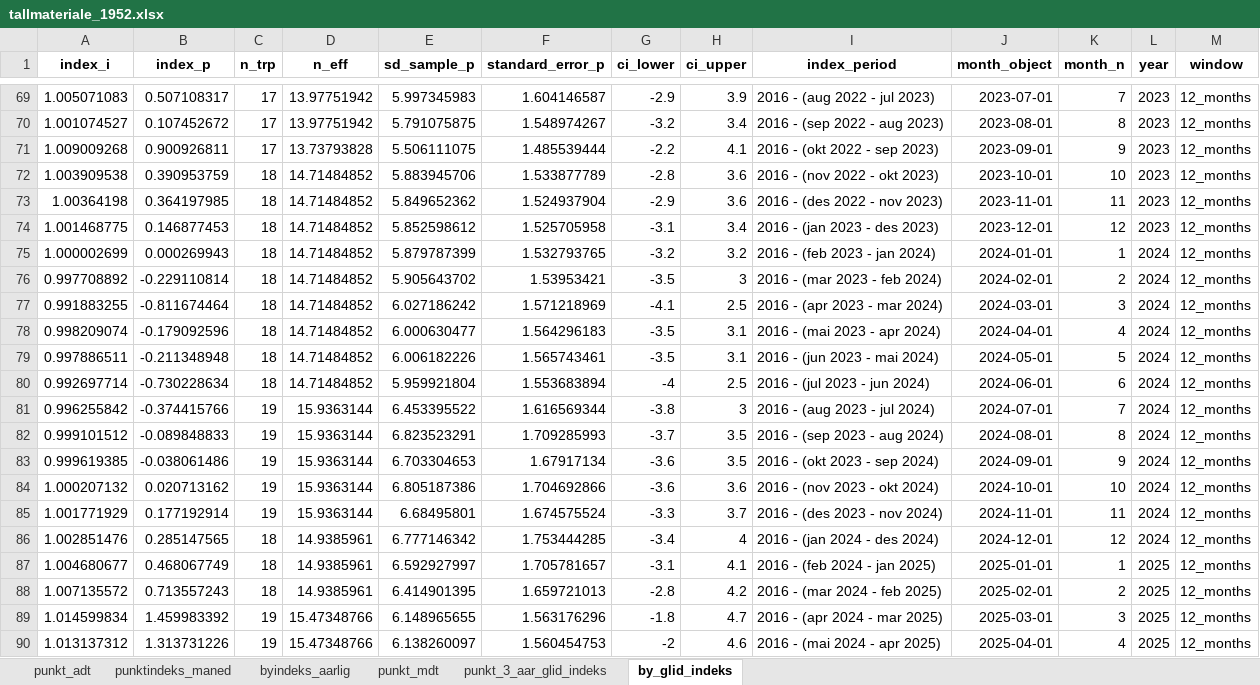
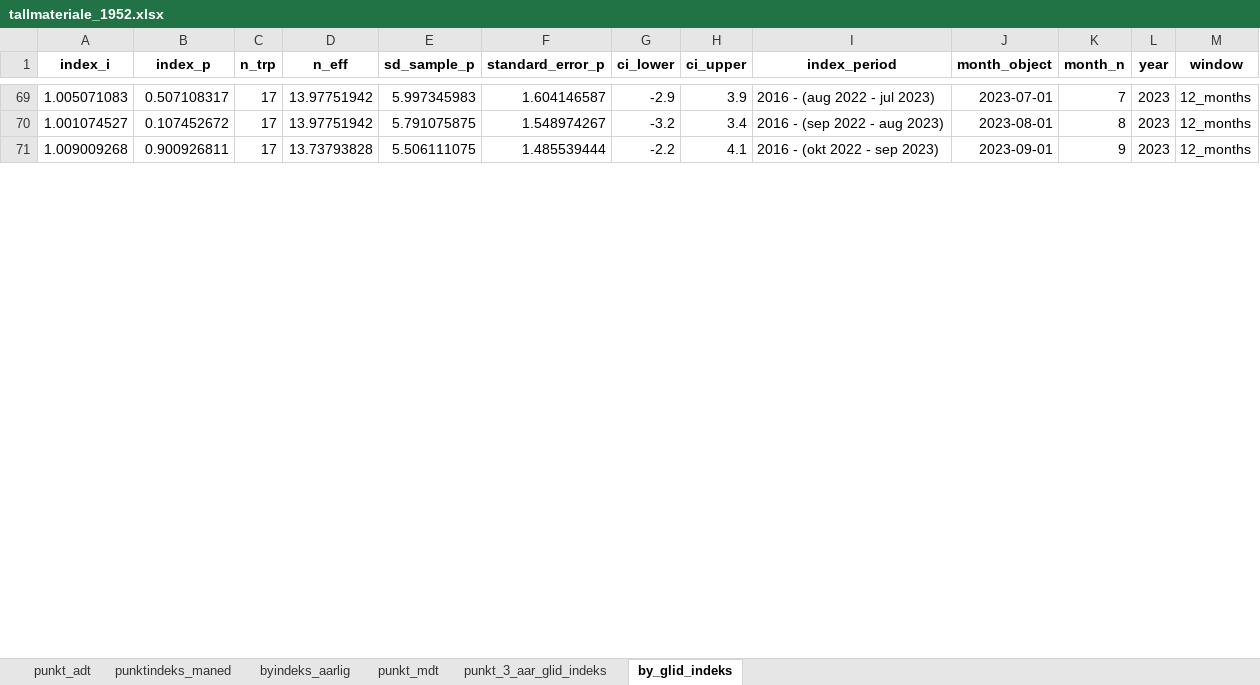
Before and after one commit to snohan/byindeks, an Excel workbook: data_indexpoints_tidy/tallmateriale_1952.xlsx, sheet by_glid_indeks, drawn as a sheet; only a part is shown, gaps mark what is left out; values as stored, in another font and other column widths than the file's, no borders; removed rows and columns are numbered as before the commit, all else as after; the diff covers the shown part only; the diff names each change by its address in the sheet, - before the commit and + after, or states it on an @@ line.

```diff
--- a/data_indexpoints_tidy/tallmateriale_1952.xlsx (sheet by_glid_indeks)
+++ b/data_indexpoints_tidy/tallmateriale_1952.xlsx (sheet by_glid_indeks)
-row 72: 1.003909538 | 0.390953759 | 18 | 14.71484852 | 5.883945706 | 1.533877789 | -2.8 | 3.6 | 2016 - (nov 2022 - okt 2023) | 2023-10-01 | 10 | 2023 | 12_months
-row 73: 1.00364198 | 0.364197985 | 18 | 14.71484852 | 5.849652362 | 1.524937904 | -2.9 | 3.6 | 2016 - (des 2022 - nov 2023) | 2023-11-01 | 11 | 2023 | 12_months
-row 74: 1.001468775 | 0.146877453 | 18 | 14.71484852 | 5.852598612 | 1.525705958 | -3.1 | 3.4 | 2016 - (jan 2023 - des 2023) | 2023-12-01 | 12 | 2023 | 12_months
-row 75: 1.000002699 | 0.000269943 | 18 | 14.71484852 | 5.879787399 | 1.532793765 | -3.2 | 3.2 | 2016 - (feb 2023 - jan 2024) | 2024-01-01 | 1 | 2024 | 12_months
-row 76: 0.997708892 | -0.229110814 | 18 | 14.71484852 | 5.905643702 | 1.53953421 | -3.5 | 3 | 2016 - (mar 2023 - feb 2024) | 2024-02-01 | 2 | 2024 | 12_months
-row 77: 0.991883255 | -0.811674464 | 18 | 14.71484852 | 6.027186242 | 1.571218969 | -4.1 | 2.5 | 2016 - (apr 2023 - mar 2024) | 2024-03-01 | 3 | 2024 | 12_months
-row 78: 0.998209074 | -0.179092596 | 18 | 14.71484852 | 6.000630477 | 1.564296183 | -3.5 | 3.1 | 2016 - (mai 2023 - apr 2024) | 2024-04-01 | 4 | 2024 | 12_months
-row 79: 0.997886511 | -0.211348948 | 18 | 14.71484852 | 6.006182226 | 1.565743461 | -3.5 | 3.1 | 2016 - (jun 2023 - mai 2024) | 2024-05-01 | 5 | 2024 | 12_months
-row 80: 0.992697714 | -0.730228634 | 18 | 14.71484852 | 5.959921804 | 1.553683894 | -4 | 2.5 | 2016 - (jul 2023 - jun 2024) | 2024-06-01 | 6 | 2024 | 12_months
-row 81: 0.996255842 | -0.374415766 | 19 | 15.9363144 | 6.453395522 | 1.616569344 | -3.8 | 3 | 2016 - (aug 2023 - jul 2024) | 2024-07-01 | 7 | 2024 | 12_months
-row 82: 0.999101512 | -0.089848833 | 19 | 15.9363144 | 6.823523291 | 1.709285993 | -3.7 | 3.5 | 2016 - (sep 2023 - aug 2024) | 2024-08-01 | 8 | 2024 | 12_months
-row 83: 0.999619385 | -0.038061486 | 19 | 15.9363144 | 6.703304653 | 1.67917134 | -3.6 | 3.5 | 2016 - (okt 2023 - sep 2024) | 2024-09-01 | 9 | 2024 | 12_months
-row 84: 1.000207132 | 0.020713162 | 19 | 15.9363144 | 6.805187386 | 1.704692866 | -3.6 | 3.6 | 2016 - (nov 2023 - okt 2024) | 2024-10-01 | 10 | 2024 | 12_months
-row 85: 1.001771929 | 0.177192914 | 19 | 15.9363144 | 6.68495801 | 1.674575524 | -3.3 | 3.7 | 2016 - (des 2023 - nov 2024) | 2024-11-01 | 11 | 2024 | 12_months
-row 86: 1.002851476 | 0.285147565 | 18 | 14.9385961 | 6.777146342 | 1.753444285 | -3.4 | 4 | 2016 - (jan 2024 - des 2024) | 2024-12-01 | 12 | 2024 | 12_months
-row 87: 1.004680677 | 0.468067749 | 18 | 14.9385961 | 6.592927997 | 1.705781657 | -3.1 | 4.1 | 2016 - (feb 2024 - jan 2025) | 2025-01-01 | 1 | 2025 | 12_months
-row 88: 1.007135572 | 0.713557243 | 18 | 14.9385961 | 6.414901395 | 1.659721013 | -2.8 | 4.2 | 2016 - (mar 2024 - feb 2025) | 2025-02-01 | 2 | 2025 | 12_months
-row 89: 1.014599834 | 1.459983392 | 19 | 15.47348766 | 6.148965655 | 1.563176296 | -1.8 | 4.7 | 2016 - (apr 2024 - mar 2025) | 2025-03-01 | 3 | 2025 | 12_months
-row 90: 1.013137312 | 1.313731226 | 19 | 15.47348766 | 6.138260097 | 1.560454753 | -2 | 4.6 | 2016 - (mai 2024 - apr 2025) | 2025-04-01 | 4 | 2025 | 12_months
```
Also changed, not shown: 55 added rows and 30 removed rows elsewhere in this sheet, sheet punkt_mdt, sheet punkt_3_aar_glid_indeks, sheet punktindeks_maned, sheet byindeks_aarlig, data_indexpoints_tidy/tallmateriale_18952.xlsx, data_indexpoints_tidy/tallmateriale_20952.xlsx.
